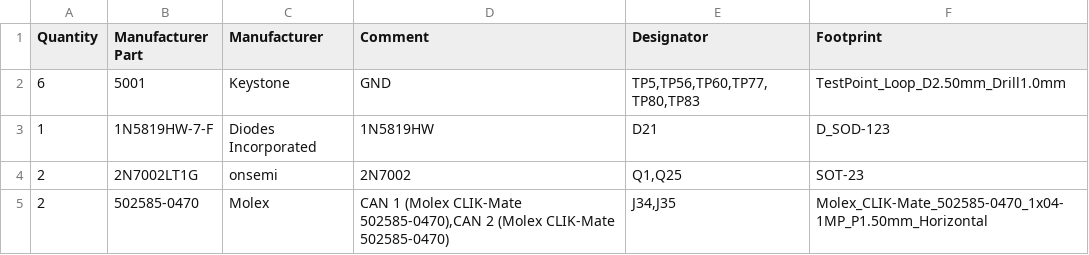
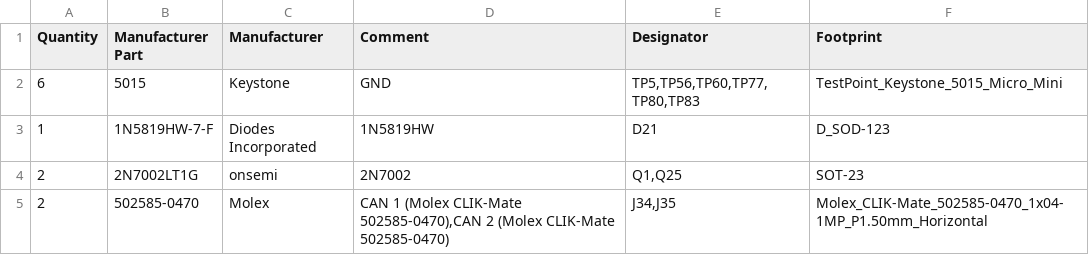
Before and after one commit to BrnoMarsRover/power-distribution-board, a CSV file: kicad/rev3/PowerBoard_rev3_bom_lcsc.csv, drawn as a sheet; only a part is shown.

```diff
--- a/kicad/rev3/PowerBoard_rev3_bom_lcsc.csv
+++ b/kicad/rev3/PowerBoard_rev3_bom_lcsc.csv
@@ -1,3 +1,3 @@
 Quantity,Manufacturer Part,Manufacturer,Comment,Designator,Footprint
-6,5001,Keystone,GND,"TP5,TP56,TP60,TP77,TP80,TP83",TestPoint_Loop_D2.50mm_Drill1.0mm
+6,5015,Keystone,GND,"TP5,TP56,TP60,TP77,TP80,TP83",TestPoint_Keystone_5015_Micro_Mini
 1,1N5819HW-7-F,Diodes Incorporated,1N5819HW,D21,D_SOD-123
```
Also changed, not shown: kicad/rev3/PowerBoard_rev3_bom.csv, 21 other files.
